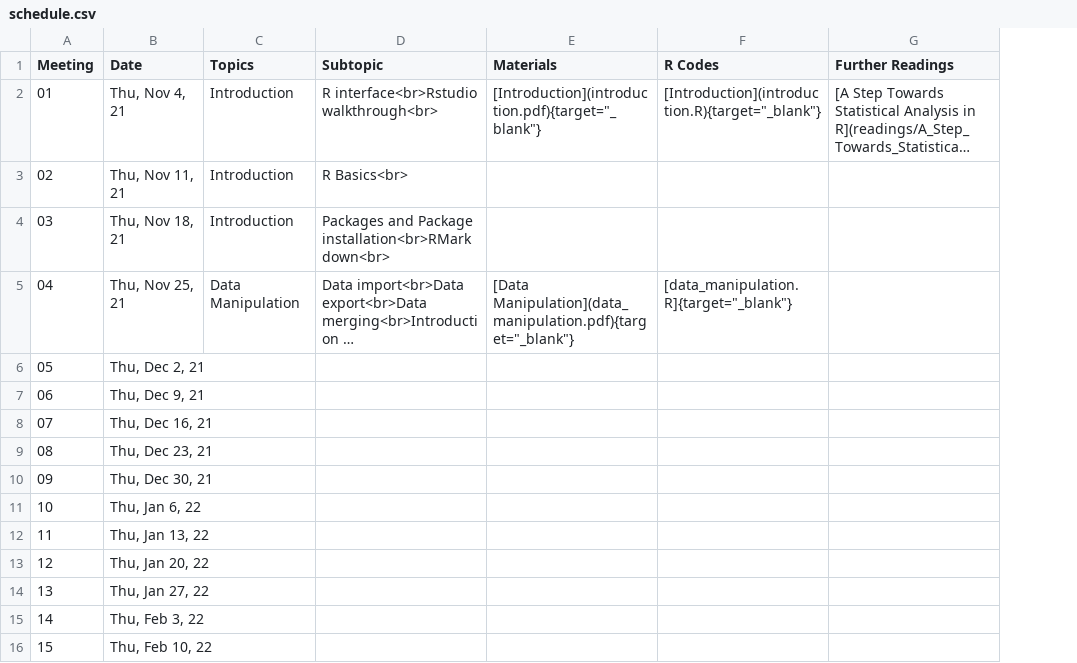
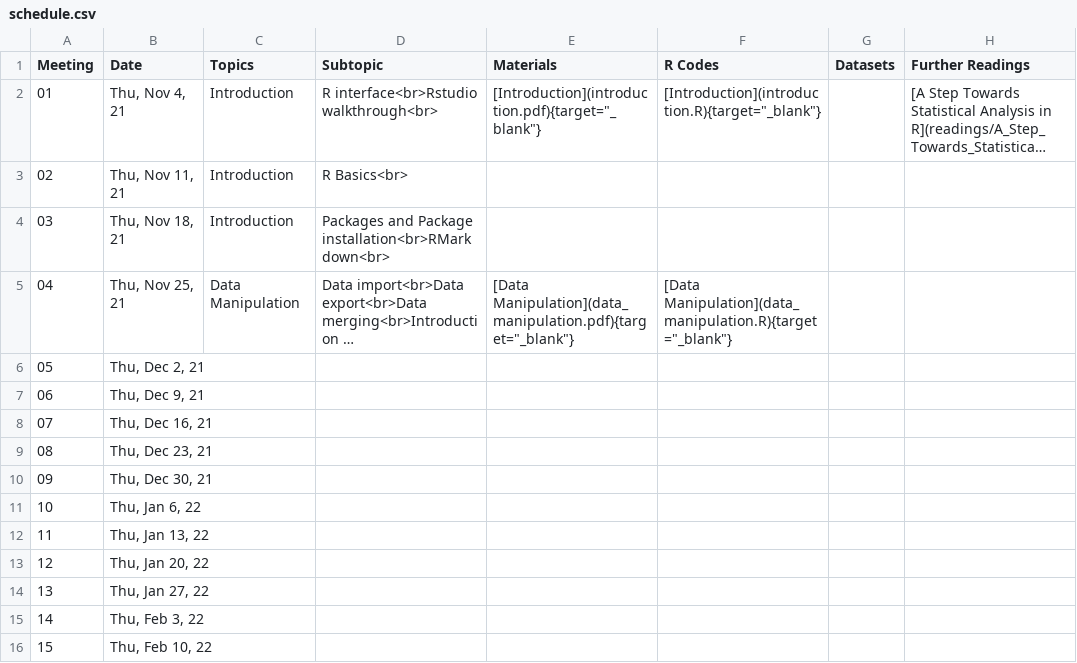
Before and after one commit to CYGUBICKO/aphrc-training, a CSV file: docs/admin/schedule.csv, drawn as a sheet; long unchanged cells end in …; the diff names each change by its address in the sheet, - before the commit and + after, or states it on an @@ line.

```diff
--- a/docs/admin/schedule.csv
+++ b/docs/admin/schedule.csv
+column G (Datasets), empty
-F5 (R Codes): [data_manipulation.R]{target="_blank"}
+F5 (R Codes): [Data Manipulation](data_manipulation.R){target="_blank"}
```
Also changed, not shown: 1 other file.
